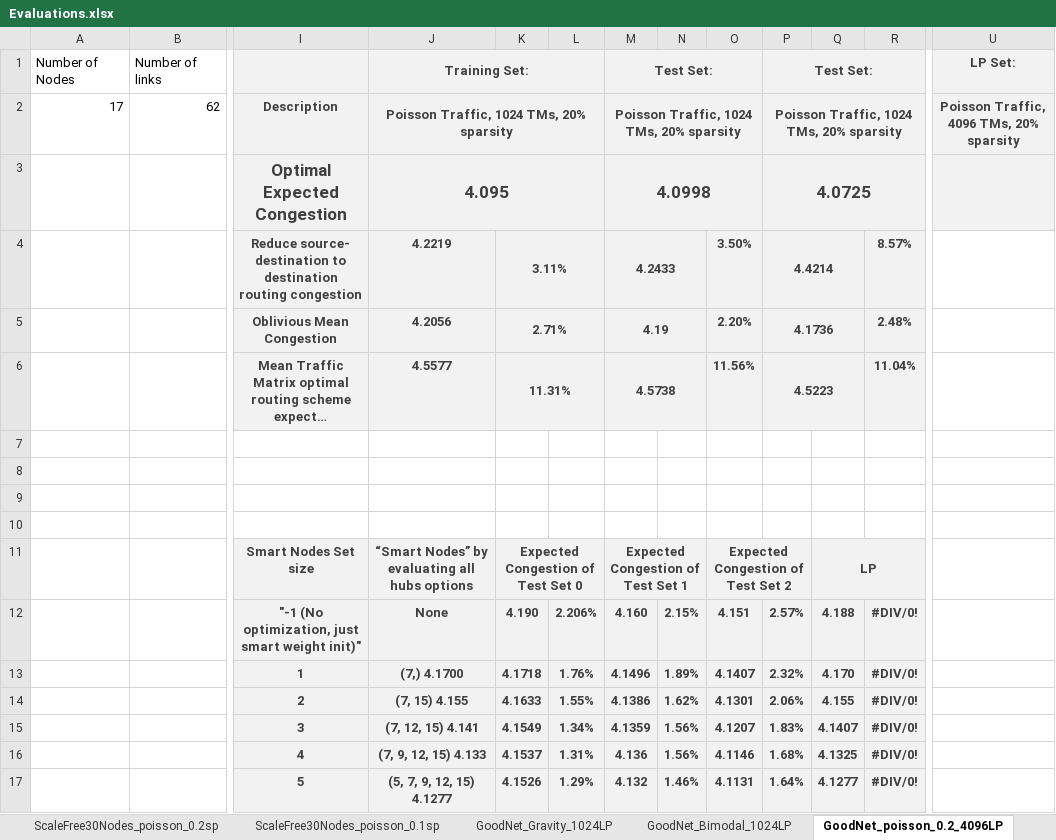
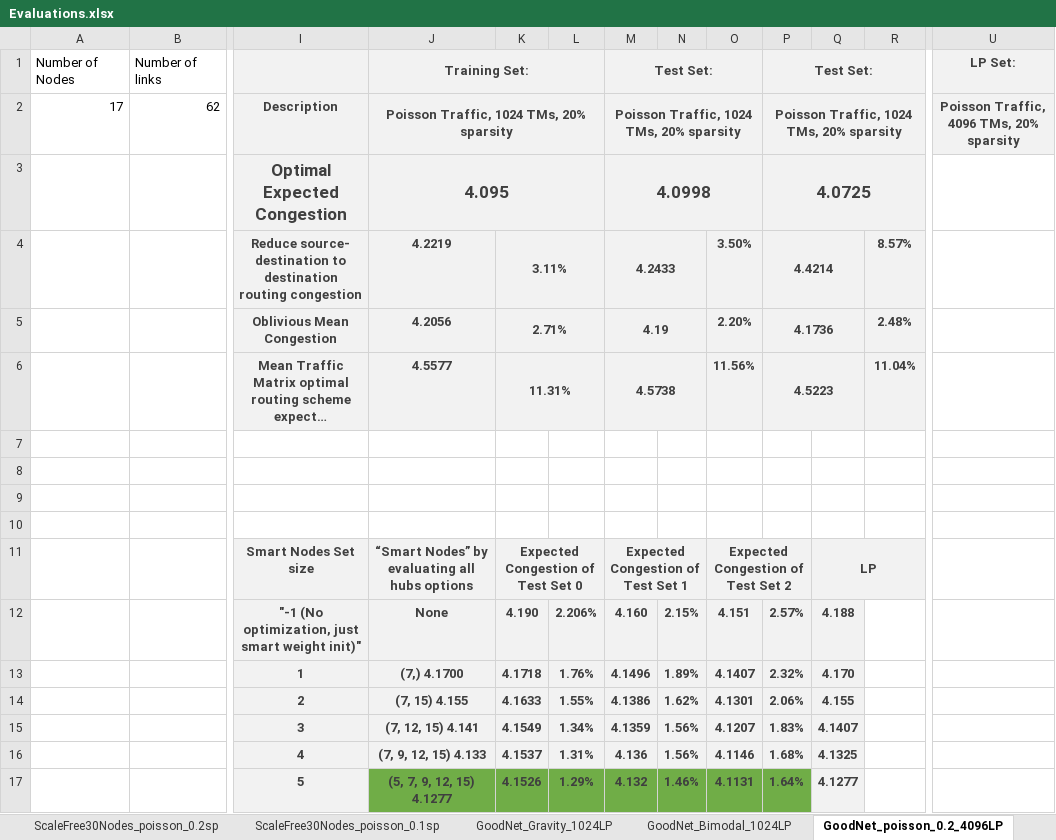
Before and after one commit to idoyehe/hybrid_routing_KNERUL, an Excel workbook: Smart_Nodes_Routing/Evaluations.xlsx, sheet GoodNet_poisson_0.2_4096LP, drawn as a sheet; only a part is shown, gaps mark what is left out; long unchanged cells end in …; values as stored, in another font and other column widths than the file's, no borders; charts and pictures not drawn; the diff names each change by its address in the sheet, - before the commit and + after, or states it on an @@ line.

```diff
--- a/Smart_Nodes_Routing/Evaluations.xlsx (sheet GoodNet_poisson_0.2_4096LP)
+++ b/Smart_Nodes_Routing/Evaluations.xlsx (sheet GoodNet_poisson_0.2_4096LP)
-U3 fill: #F2F2F2
+U3 fill: none
-R12:R17: #DIV/0!
+R12:R17: (empty)
-R12:R17 fill: #F2F2F2
+R12:R17 fill: none
-J17:P17 fill: #F2F2F2
+J17:P17 fill: #70AD47
```
Also changed, not shown: sheet ScaleFree30Nodes_poisson_0.1sp, sheet GoodNet_poisson_0.1_4096LP, sheet ScaleFree30Nodes_poisson_0.2sp, sheet ScaleFree30Nodes_gravity_1024LP, sheet GEANT_gravity_2048LP, sheet China_Telecom_gravity_1024LP, 1 more sheet, other sheet tabs, charts or pictures.
